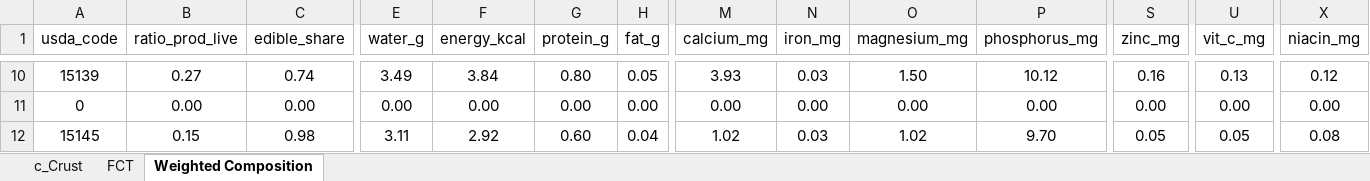
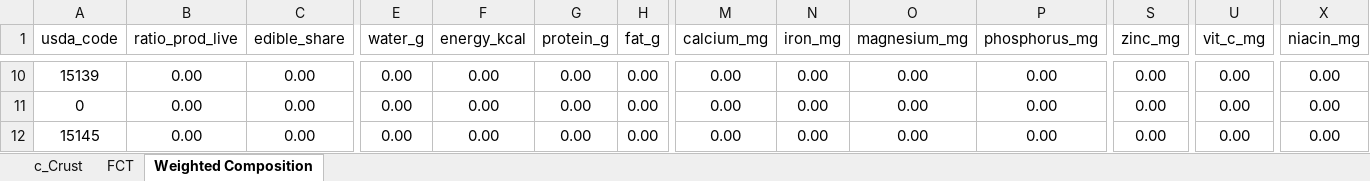
Before and after one commit to GeraldCNelson/nutmod, an Excel workbook: data-raw/NutrientData/nutrientDetails/comp_recalc_c_Crust_crustaceans_FCT_EPC_012916 wphytate.xlsx, sheet Weighted Composition, drawn as a sheet; only a part is shown, gaps mark what is left out; values as stored, in another font and other column widths than the file's, no borders; the diff covers the shown part only; the diff names each change by its address in the sheet, - before the commit and + after, or states it on an @@ line.

```diff
--- a/data-raw/NutrientData/nutrientDetails/comp_recalc_c_Crust_crustaceans_FCT_EPC_012916 wphytate.xlsx (sheet Weighted Composition)
+++ b/data-raw/NutrientData/nutrientDetails/comp_recalc_c_Crust_crustaceans_FCT_EPC_012916 wphytate.xlsx (sheet Weighted Composition)
-B10 (ratio_prod_live): 0.27
+B10 (ratio_prod_live): 0.00
-C10 (edible_share): 0.74
+C10 (edible_share): 0.00
-E10 (water_g): 3.49
+E10 (water_g): 0.00
-F10 (energy_kcal): 3.84
+F10 (energy_kcal): 0.00
-G10 (protein_g): 0.80
+G10 (protein_g): 0.00
-H10 (fat_g): 0.05
+H10 (fat_g): 0.00
-M10 (calcium_mg): 3.93
+M10 (calcium_mg): 0.00
-N10 (iron_mg): 0.03
+N10 (iron_mg): 0.00
-O10 (magnesium_mg): 1.50
+O10 (magnesium_mg): 0.00
-P10 (phosphorus_mg): 10.12
+P10 (phosphorus_mg): 0.00
-S10 (zinc_mg): 0.16
+S10 (zinc_mg): 0.00
-U10 (vit_c_mg): 0.13
+U10 (vit_c_mg): 0.00
-X10 (niacin_mg): 0.12
+X10 (niacin_mg): 0.00
-B12 (ratio_prod_live): 0.15
+B12 (ratio_prod_live): 0.00
-C12 (edible_share): 0.98
+C12 (edible_share): 0.00
-E12 (water_g): 3.11
+E12 (water_g): 0.00
-F12 (energy_kcal): 2.92
+F12 (energy_kcal): 0.00
-G12 (protein_g): 0.60
+G12 (protein_g): 0.00
-H12 (fat_g): 0.04
+H12 (fat_g): 0.00
-M12 (calcium_mg): 1.02
+M12 (calcium_mg): 0.00
-N12 (iron_mg): 0.03
+N12 (iron_mg): 0.00
-O12 (magnesium_mg): 1.02
+O12 (magnesium_mg): 0.00
-P12 (phosphorus_mg): 9.70
+P12 (phosphorus_mg): 0.00
-S12 (zinc_mg): 0.05
+S12 (zinc_mg): 0.00
-U12 (vit_c_mg): 0.05
+U12 (vit_c_mg): 0.00
-X12 (niacin_mg): 0.08
+X12 (niacin_mg): 0.00
```
Also changed, not shown: 1 added row, 1 removed row and 522 edited cells elsewhere in this sheet, sheet FCT, formulas that keep their value, 9 other files.
